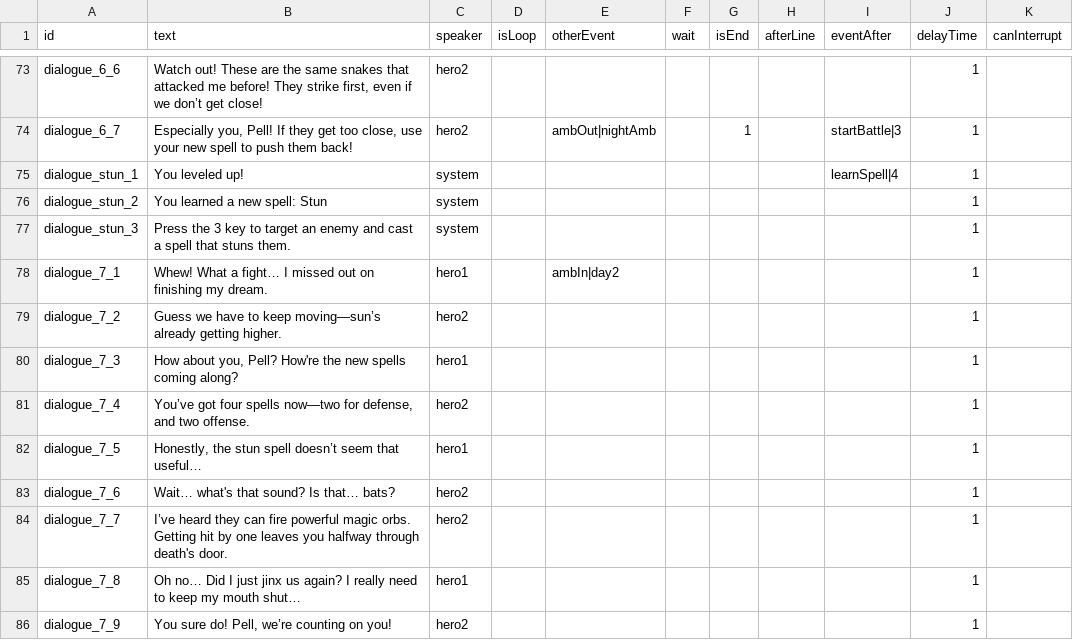
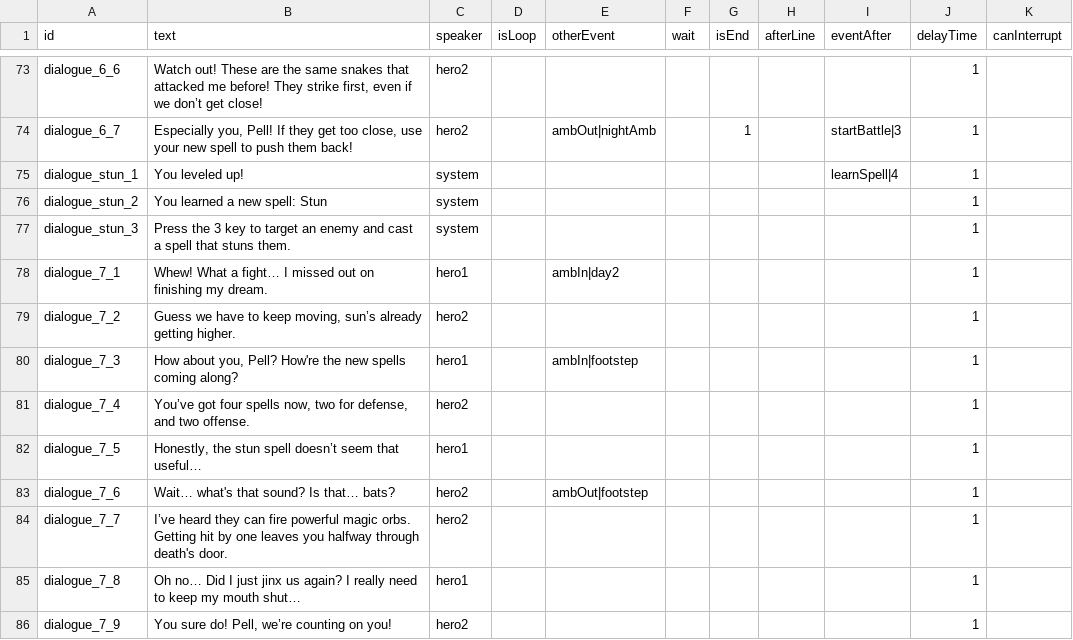
Before and after one commit to shshwdr/BlindGame, a CSV file: Assets/Scenes/Resources/csv/dialogue.csv, drawn as a sheet; only a part is shown, gaps mark what is left out; the diff covers the shown part only.

```diff
--- a/Assets/Scenes/Resources/csv/dialogue.csv
+++ b/Assets/Scenes/Resources/csv/dialogue.csv
@@ -78,7 +78,7 @@ dialogue_stun_3,Press the 3 key to target an enemy and cast a spell that stuns t
 dialogue_7_1,Whew! What a fight… I missed out on finishing my dream.,hero1,,ambIn|day2,,,,,1,
-dialogue_7_2,Guess we have to keep moving—sun’s already getting higher.,hero2,,,,,,,1,
-dialogue_7_3,"How about you, Pell? How're the new spells coming along?",hero1,,,,,,,1,
-dialogue_7_4,"You’ve got four spells now—two for defense, and two offense.",hero2,,,,,,,1,
+dialogue_7_2,"Guess we have to keep moving, sun’s already getting higher.",hero2,,,,,,,1,
+dialogue_7_3,"How about you, Pell? How're the new spells coming along?",hero1,,ambIn|footstep,,,,,1,
+dialogue_7_4,"You’ve got four spells now, two for defense, and two offense.",hero2,,,,,,,1,
 dialogue_7_5,"Honestly, the stun spell doesn’t seem that useful…",hero1,,,,,,,1,
-dialogue_7_6,Wait… what's that sound? Is that… bats?,hero2,,,,,,,1,
+dialogue_7_6,Wait… what's that sound? Is that… bats?,hero2,,ambOut|footstep,,,,,1,
 dialogue_7_7,I’ve heard they can fire powerful magic orbs. Getting hit by one leaves you halfway through death's door.,hero2,,,,,,,1,
```
Also changed, not shown: 16 edited cells elsewhere in this file, 18 other files.
